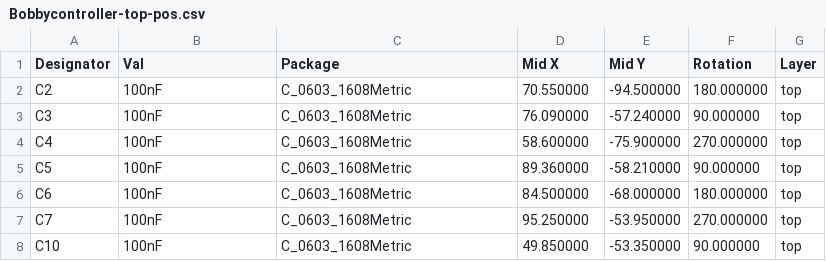
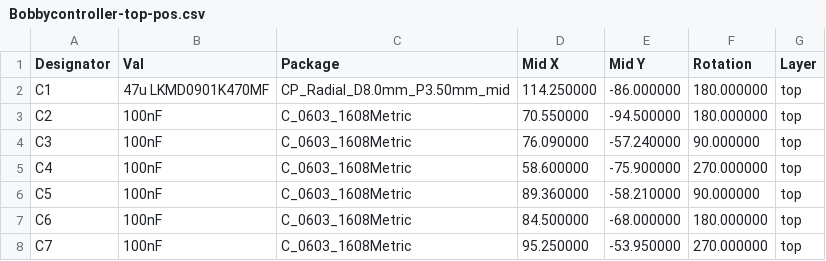
Before and after one commit to bobbycar-graz/Bobbycar-FOC-hardware, a CSV file: gerber/Bobbycontroller-top-pos.csv, drawn as a sheet; only a part is shown; the shorter side is filled out with more unchanged rows; the diff covers the shown part only; the diff names each change by its address in the sheet, - before the commit and + after, or states it on an @@ line.

```diff
--- a/gerber/Bobbycontroller-top-pos.csv
+++ b/gerber/Bobbycontroller-top-pos.csv
+row 2: C1 | 47u LKMD0901K470MF | CP_Radial_D8.0mm_P3.50mm_mid | 114.250000 | -86.000000 | 180.000000 | top
```
Also changed, not shown: 20 added rows elsewhere in this file, Bobbycontroller-BOM.csv, 21 other files.
